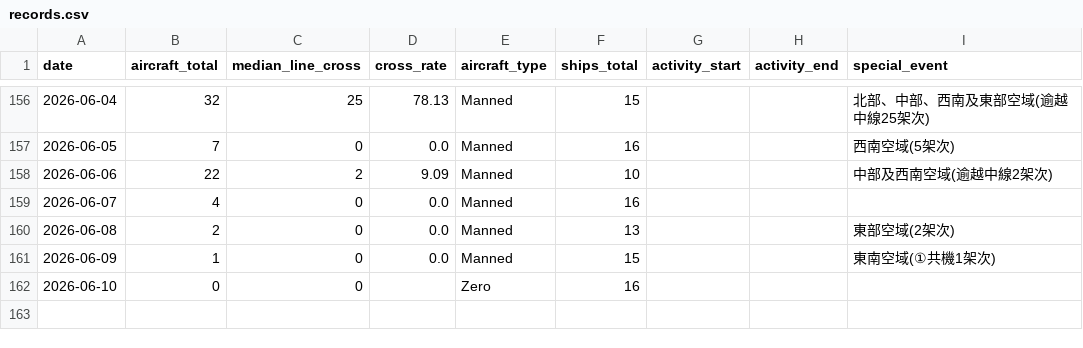
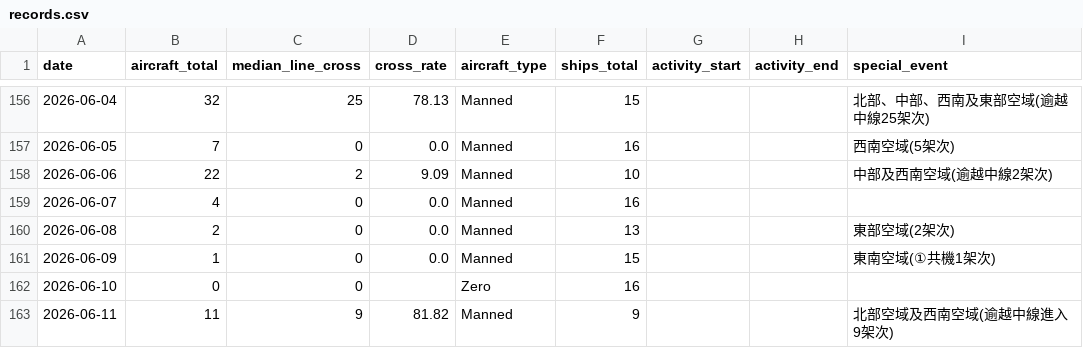
Before and after one commit to lioneer32232002-commits/pla-tracker, a CSV file: data/records.csv, drawn as a sheet; only a part is shown, gaps mark what is left out.

```diff
--- a/data/records.csv
+++ b/data/records.csv
@@ -181 +181,2 @@ date,aircraft_total,median_line_cross,cross_rate,aircraft_type,ships_total,activ
 2026-06-10,0,0,,Zero,16,,,
+2026-06-11,11,9,81.82,Manned,9,,,北部空域及西南空域(逾越中線進入9架次)
```
Also changed, not shown: 3 other files.
